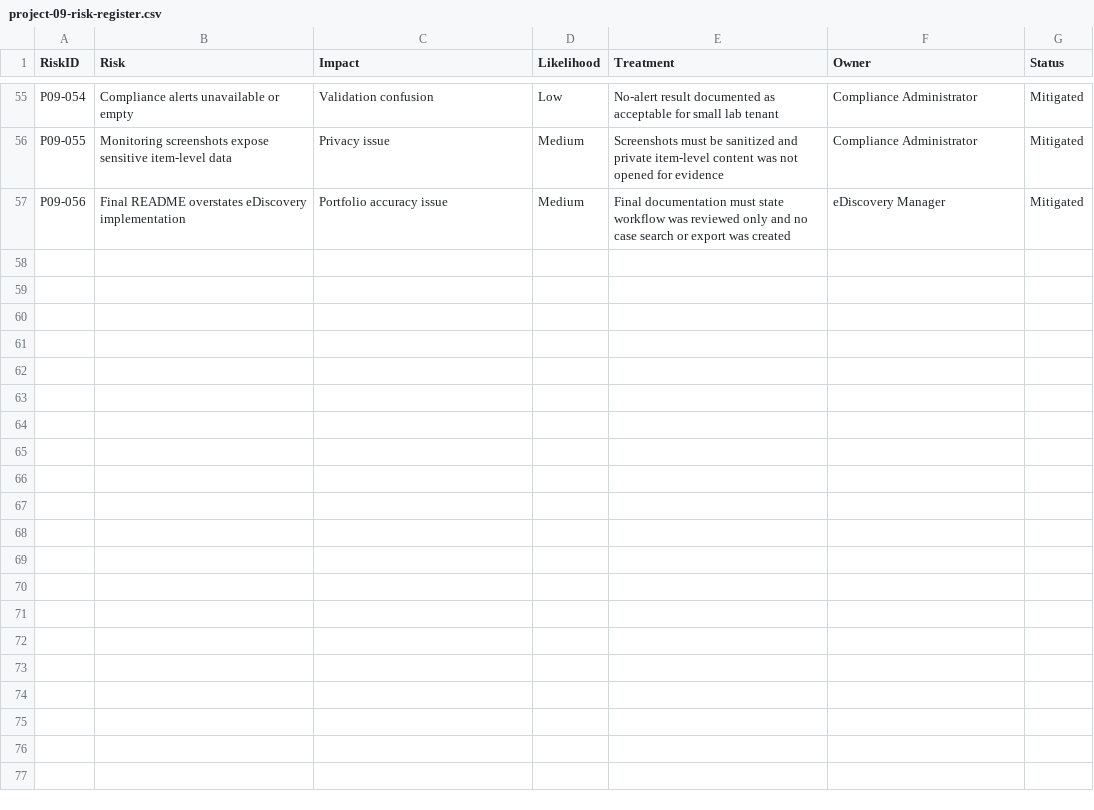
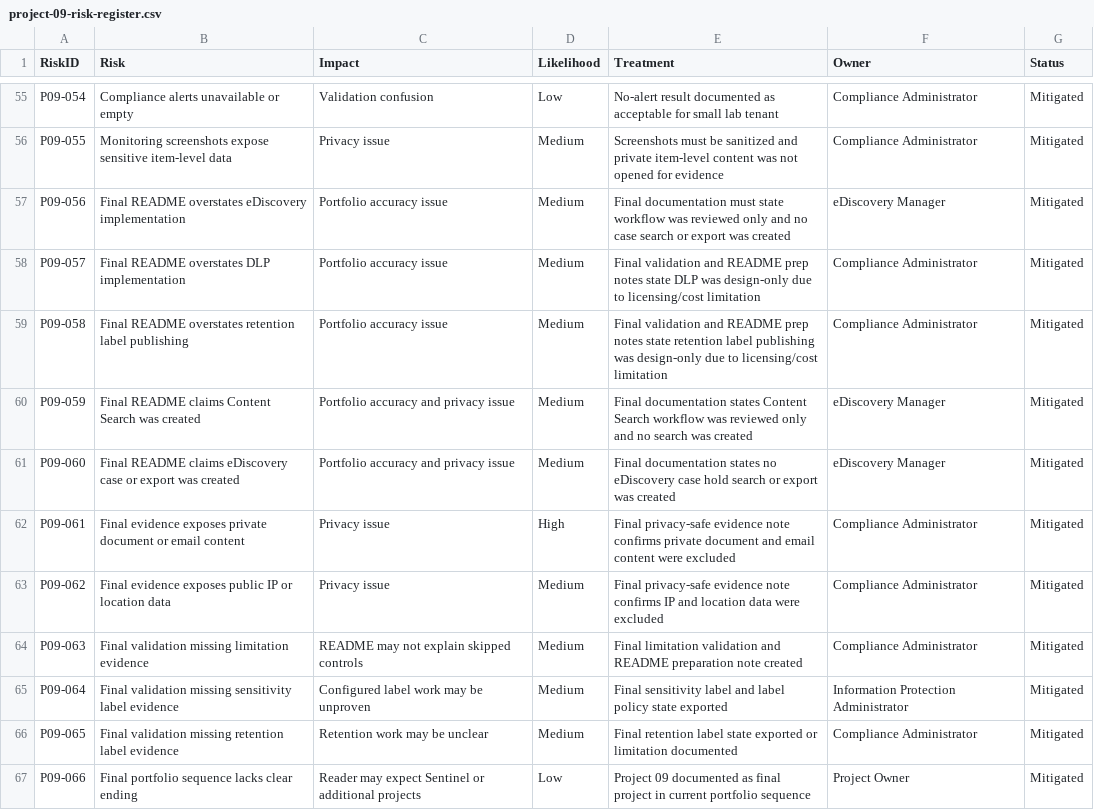
Before and after one commit to SHJeong97/Azure, a CSV file: Project/hybrid-windows-server-enterprise-modernization/projects/09-purview-compliance-dlp-governance/data/project-09-risk-register.csv, drawn as a sheet; only a part is shown, gaps mark what is left out; the diff names each change by its address in the sheet, - before the commit and + after, or states it on an @@ line.

Commit message:
Update project-09-risk-register.csv

```diff
--- a/Project/hybrid-windows-server-enterprise-modernization/projects/09-purview-compliance-dlp-governance/data/project-09-risk-register.csv
+++ b/Project/hybrid-windows-server-enterprise-modernization/projects/09-purview-compliance-dlp-governance/data/project-09-risk-register.csv
+row 58: P09-057 | Final README overstates DLP implementation | Portfolio accuracy issue | Medium | Final validation and README prep notes state DLP was design-only due to licensing/cost limitation | Compliance Administrator | Mitigated
+row 59: P09-058 | Final README overstates retention label publishing | Portfolio accuracy issue | Medium | Final validation and README prep notes state retention label publishing was design-only due to licensing/cost limitation | Compliance Administrator | Mitigated
+row 60: P09-059 | Final README claims Content Search was created | Portfolio accuracy and privacy issue | Medium | Final documentation states Content Search workflow was reviewed only and no search was created | eDiscovery Manager | Mitigated
+row 61: P09-060 | Final README claims eDiscovery case or export was created | Portfolio accuracy and privacy issue | Medium | Final documentation states no eDiscovery case hold search or export was created | eDiscovery Manager | Mitigated
+row 62: P09-061 | Final evidence exposes private document or email content | Privacy issue | High | Final privacy-safe evidence note confirms private document and email content were excluded | Compliance Administrator | Mitigated
+row 63: P09-062 | Final evidence exposes public IP or location data | Privacy issue | Medium | Final privacy-safe evidence note confirms IP and location data were excluded | Compliance Administrator | Mitigated
+row 64: P09-063 | Final validation missing limitation evidence | README may not explain skipped controls | Medium | Final limitation validation and README preparation note created | Compliance Administrator | Mitigated
+row 65: P09-064 | Final validation missing sensitivity label evidence | Configured label work may be unproven | Medium | Final sensitivity label and label policy state exported | Information Protection Administrator | Mitigated
+row 66: P09-065 | Final validation missing retention label evidence | Retention work may be unclear | Medium | Final retention label state exported or limitation documented | Compliance Administrator | Mitigated
+row 67: P09-066 | Final portfolio sequence lacks clear ending | Reader may expect Sentinel or additional projects | Low | Project 09 documented as final project in current portfolio sequence | Project Owner | Mitigated
```
